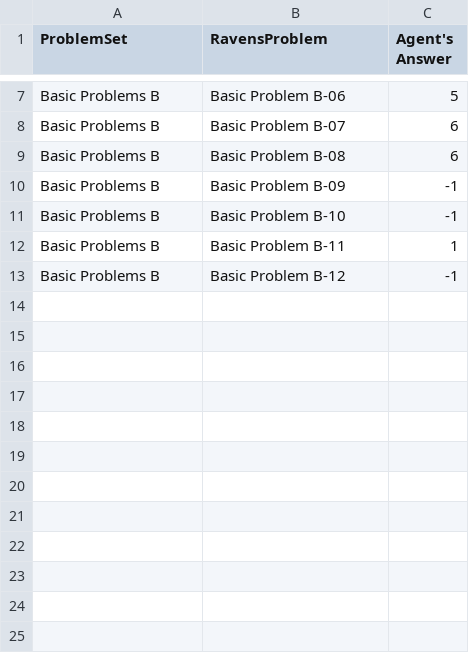
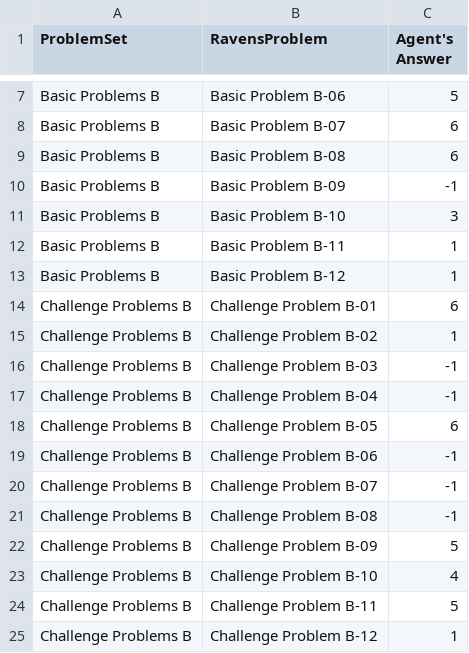
Before and after one commit to Chao-Cheng/KBAI-Ravens-Project, a CSV file: AgentAnswers.csv, drawn as a sheet; only a part is shown, gaps mark what is left out.

```diff
--- a/AgentAnswers.csv
+++ b/AgentAnswers.csv
@@ -10,4 +10,16 @@ Basic Problems B,Basic Problem B-08,6
 Basic Problems B,Basic Problem B-09,-1
-Basic Problems B,Basic Problem B-10,-1
+Basic Problems B,Basic Problem B-10,3
 Basic Problems B,Basic Problem B-11,1
-Basic Problems B,Basic Problem B-12,-1
+Basic Problems B,Basic Problem B-12,1
+Challenge Problems B,Challenge Problem B-01,6
+Challenge Problems B,Challenge Problem B-02,1
+Challenge Problems B,Challenge Problem B-03,-1
+Challenge Problems B,Challenge Problem B-04,-1
+Challenge Problems B,Challenge Problem B-05,6
+Challenge Problems B,Challenge Problem B-06,-1
+Challenge Problems B,Challenge Problem B-07,-1
+Challenge Problems B,Challenge Problem B-08,-1
+Challenge Problems B,Challenge Problem B-09,5
+Challenge Problems B,Challenge Problem B-10,4
+Challenge Problems B,Challenge Problem B-11,5
+Challenge Problems B,Challenge Problem B-12,1
```
Also changed, not shown: ProblemResults.csv, 20 other files.
